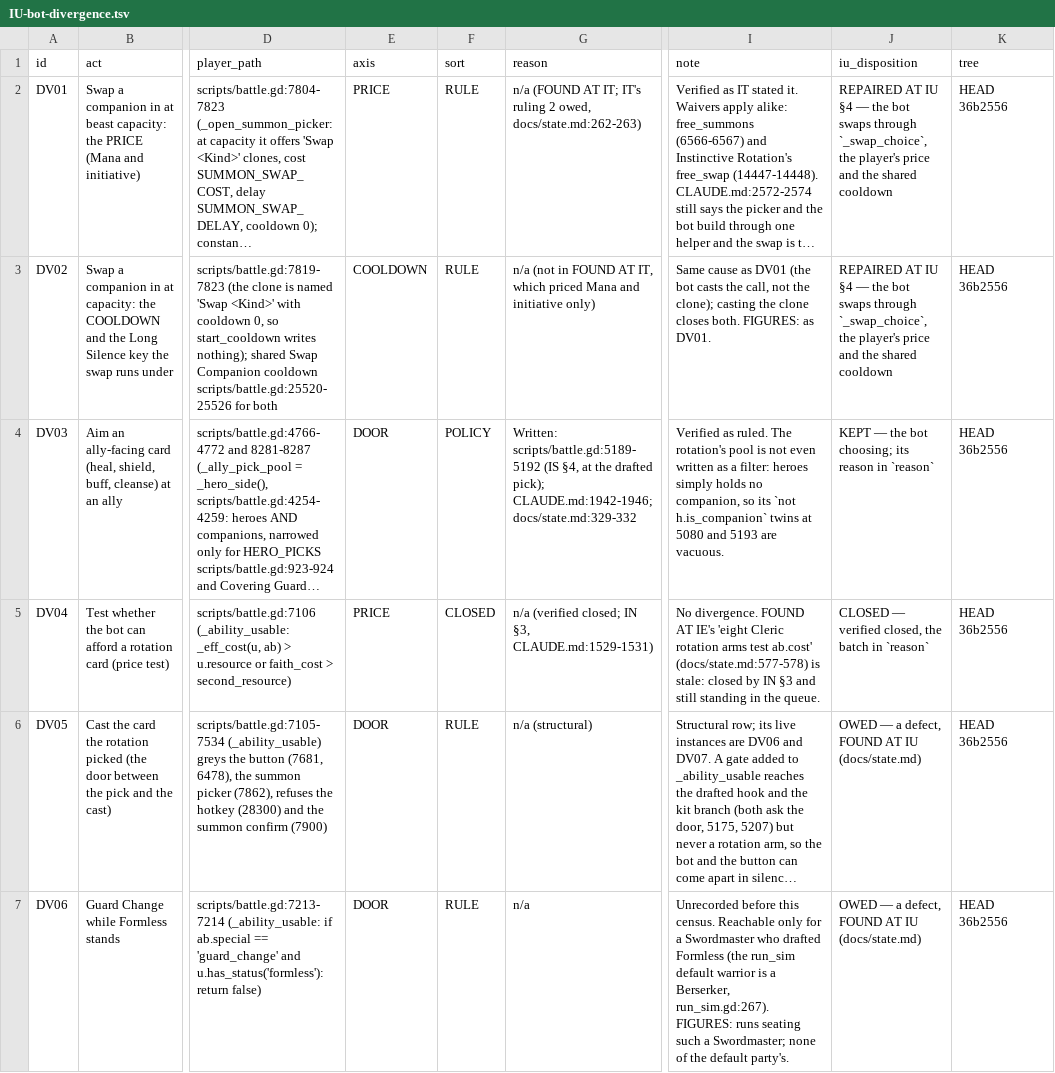
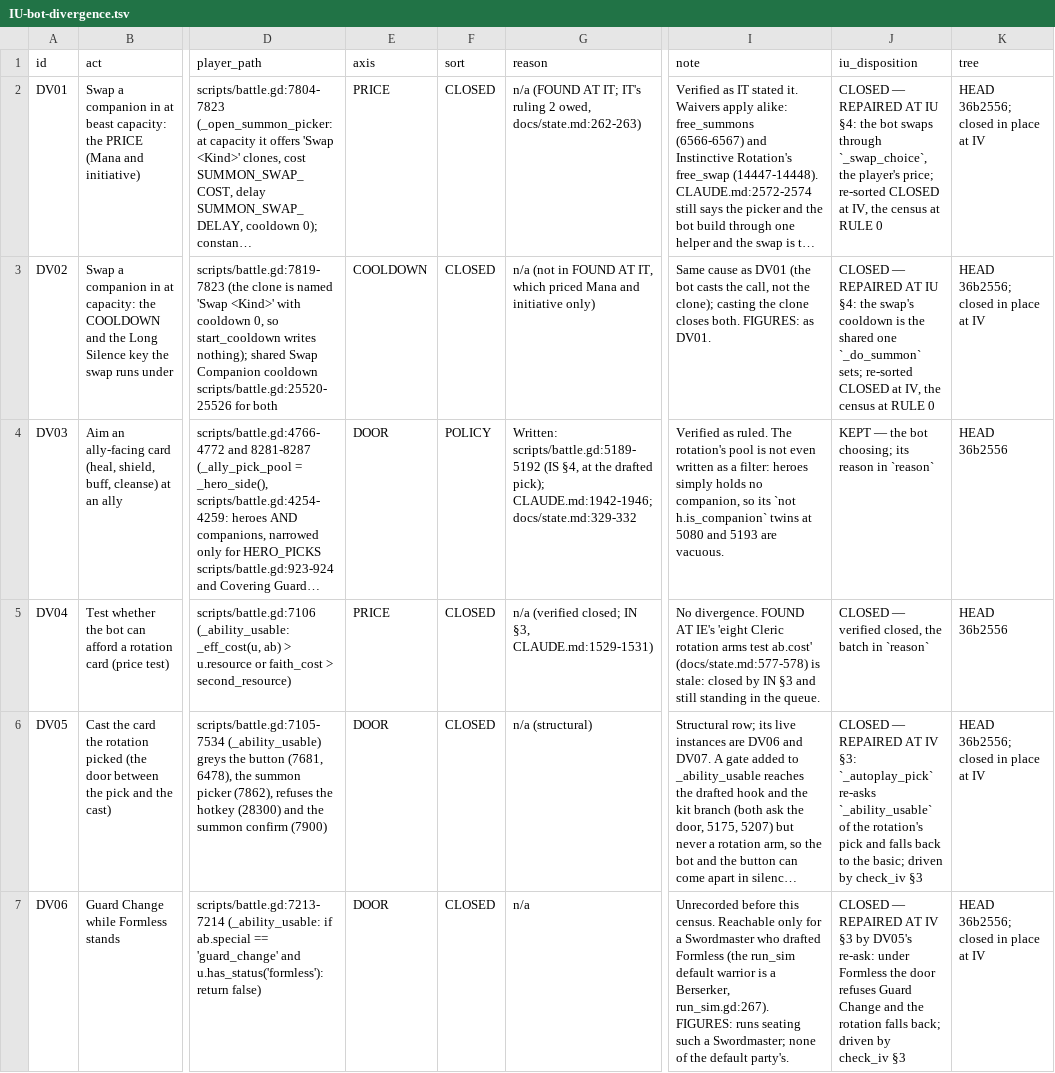
Before and after one commit to thebaldman65-spec/DoD, a TSV file: docs/reports/IU-bot-divergence.tsv, drawn as a sheet; only a part is shown, gaps mark what is left out; long unchanged cells end in …; the diff covers the shown part only; the diff names each change by its address in the sheet, - before the commit and + after, or states it on an @@ line.

```diff
--- a/docs/reports/IU-bot-divergence.tsv
+++ b/docs/reports/IU-bot-divergence.tsv
-F2:F3 (sort): RULE
+F2:F3 (sort): CLOSED
-J2 (iu_disposition): REPAIRED AT IU §4 — the bot swaps through `_swap_choice`, the player's price and the shared cooldown
+J2 (iu_disposition): CLOSED — REPAIRED AT IU §4: the bot swaps through `_swap_choice`, the player's price; re-sorted CLOSED at IV, the census at RULE 0
-K2:K3 (tree): HEAD 36b2556
+K2:K3 (tree): HEAD 36b2556; closed in place at IV
-J3 (iu_disposition): REPAIRED AT IU §4 — the bot swaps through `_swap_choice`, the player's price and the shared cooldown
+J3 (iu_disposition): CLOSED — REPAIRED AT IU §4: the swap's cooldown is the shared one `_do_summon` sets; re-sorted CLOSED at IV, the census at RULE 0
-F6:F7 (sort): RULE
+F6:F7 (sort): CLOSED
-J6 (iu_disposition): OWED — a defect, FOUND AT IU (docs/state.md)
+J6 (iu_disposition): CLOSED — REPAIRED AT IV §3: `_autoplay_pick` re-asks `_ability_usable` of the rotation's pick and falls back to the basic; driven by check_iv §3
-K6:K7 (tree): HEAD 36b2556
+K6:K7 (tree): HEAD 36b2556; closed in place at IV
-J7 (iu_disposition): OWED — a defect, FOUND AT IU (docs/state.md)
+J7 (iu_disposition): CLOSED — REPAIRED AT IV §3 by DV05's re-ask: under Formless the door refuses Guard Change and the rotation falls back; driven by check_iv §3
```
Also changed, not shown: 24 edited cells elsewhere in this file, docs/reports/IU-claims.tsv, docs/reports/IU-rules-census.tsv, 24 other files.
